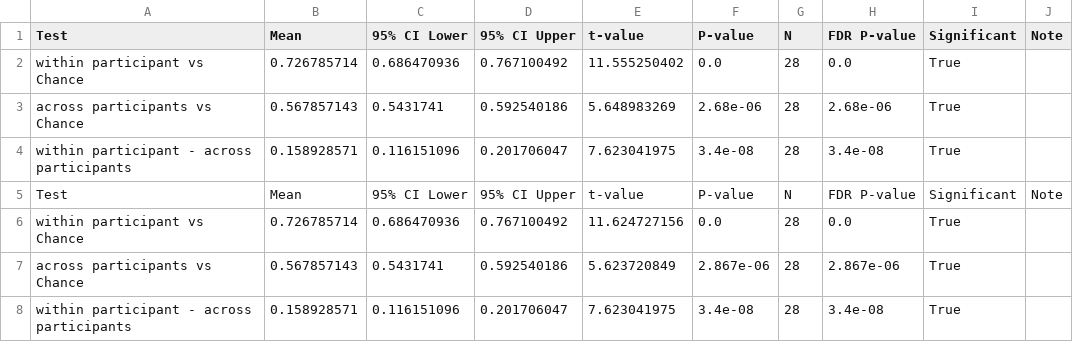
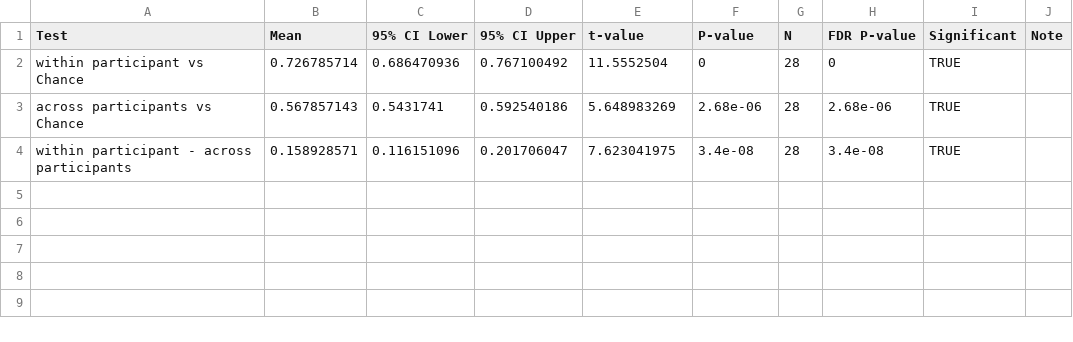
Before and after one commit to tpirnia/langEEG-thesis, a CSV file: results/by_analysis_number/analysis-4-ttest.csv, drawn as a sheet.

```diff
--- a/results/by_analysis_number/analysis-4-ttest.csv
+++ b/results/by_analysis_number/analysis-4-ttest.csv
@@ -1,8 +1,4 @@
 Test,Mean,95% CI Lower,95% CI Upper,t-value,P-value,N,FDR P-value,Significant,Note
-within participant vs Chance,0.726785714,0.686470936,0.767100492,11.555250402,0.0,28,0.0,True,
-across participants vs Chance,0.567857143,0.5431741,0.592540186,5.648983269,2.68e-06,28,2.68e-06,True,
-within participant - across participants,0.158928571,0.116151096,0.201706047,7.623041975,3.4e-08,28,3.4e-08,True,
-Test,Mean,95% CI Lower,95% CI Upper,t-value,P-value,N,FDR P-value,Significant,Note
-within participant vs Chance,0.726785714,0.686470936,0.767100492,11.624727156,0.0,28,0.0,True,
-across participants vs Chance,0.567857143,0.5431741,0.592540186,5.623720849,2.867e-06,28,2.867e-06,True,
-within participant - across participants,0.158928571,0.116151096,0.201706047,7.623041975,3.4e-08,28,3.4e-08,True,
+within participant vs Chance,0.726785714,0.686470936,0.767100492,11.5552504,0,28,0,TRUE,
+across participants vs Chance,0.567857143,0.5431741,0.592540186,5.648983269,2.68e-06,28,2.68e-06,TRUE,
+within participant - across participants,0.158928571,0.116151096,0.201706047,7.623041975,3.4e-08,28,3.4e-08,TRUE,
```
Also changed, not shown: results/by_analysis_number/analysis-2-ttest.csv, 7 other files.
